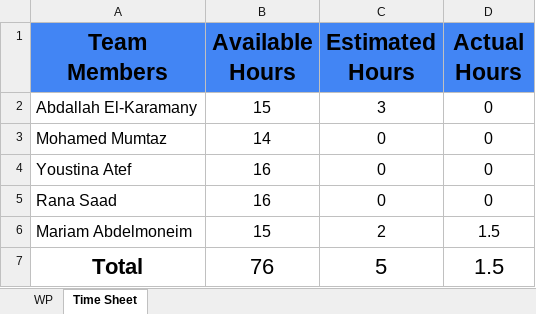
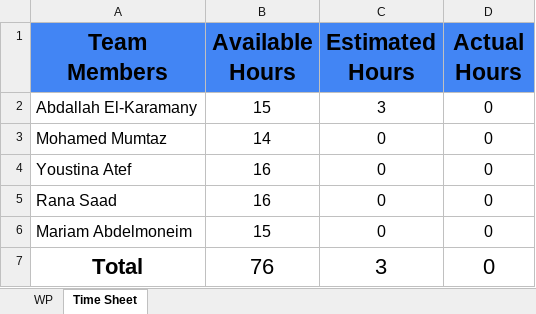
Before and after one commit to abdallahEl-Karamany/Online-Mobile-Store-WebSite, an Excel workbook: Release Planning/Release5_ planning.xlsx, sheet Time Sheet, drawn as a sheet; values as stored, in another font and other column widths than the file's, no borders; the diff names each change by its address in the sheet, - before the commit and + after, or states it on an @@ line.

```diff
--- a/Release Planning/Release5_ planning.xlsx (sheet Time Sheet)
+++ b/Release Planning/Release5_ planning.xlsx (sheet Time Sheet)
-C6 (Estimated Hours): 2
+C6 (Estimated Hours): 0
-D6:D7 (Actual Hours): 1.5
+D6:D7 (Actual Hours): 0
-C7 (Estimated Hours): 5
+C7 (Estimated Hours): 3
```
Also changed, not shown: sheet WP, RTM/Traceability-Matrix.xlsx, 5 other files.
